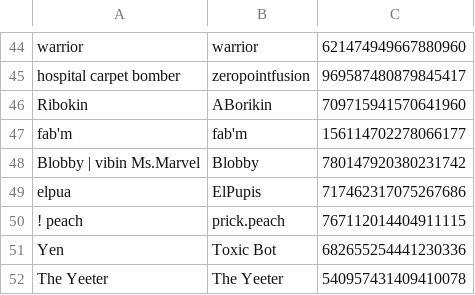
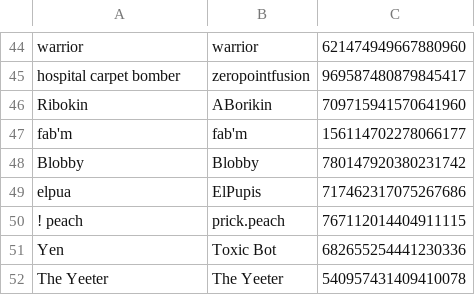
Before and after one commit to eyezayugh-rl/Scrubbys-Garage, a CSV file: Players/players.csv, drawn as a sheet; only a part is shown, gaps mark what is left out.

Commit message:
Updated Players

```diff
--- a/Players/players.csv
+++ b/Players/players.csv
@@ -47,3 +47,3 @@ Ribokin,ABorikin,709715941570641960
 fab'm,fab'm,156114702278066177
-Blobby | vibin Ms.Marvel,Blobby,780147920380231742
+Blobby,Blobby,780147920380231742
 elpua,ElPupis,717462317075267686
```
